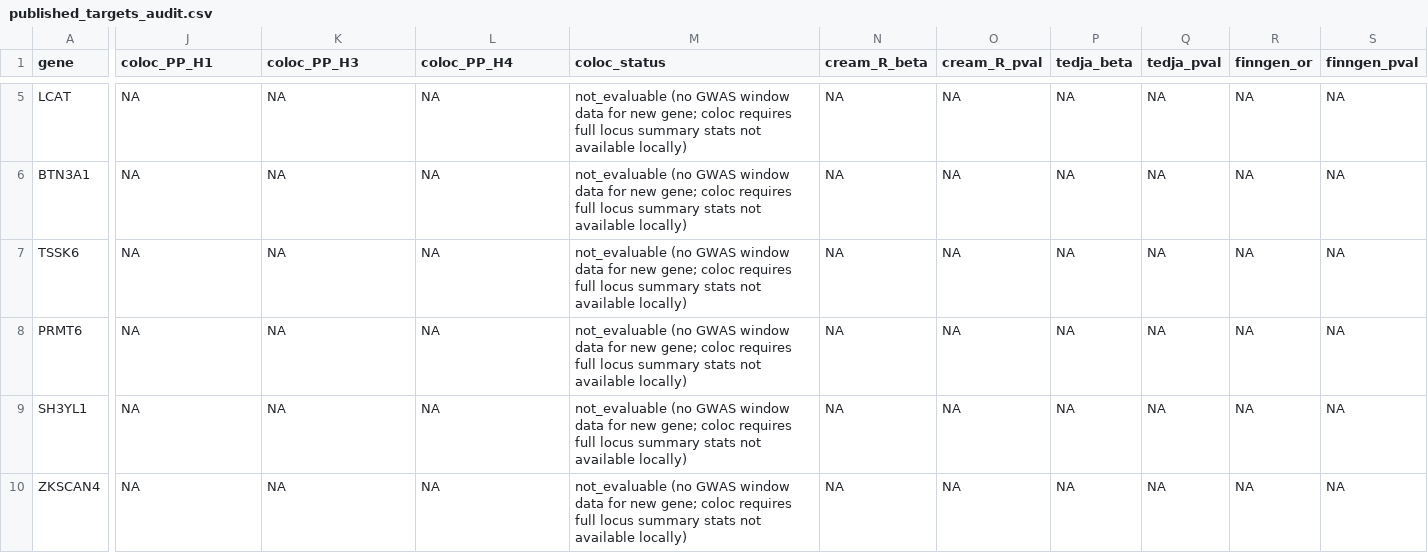
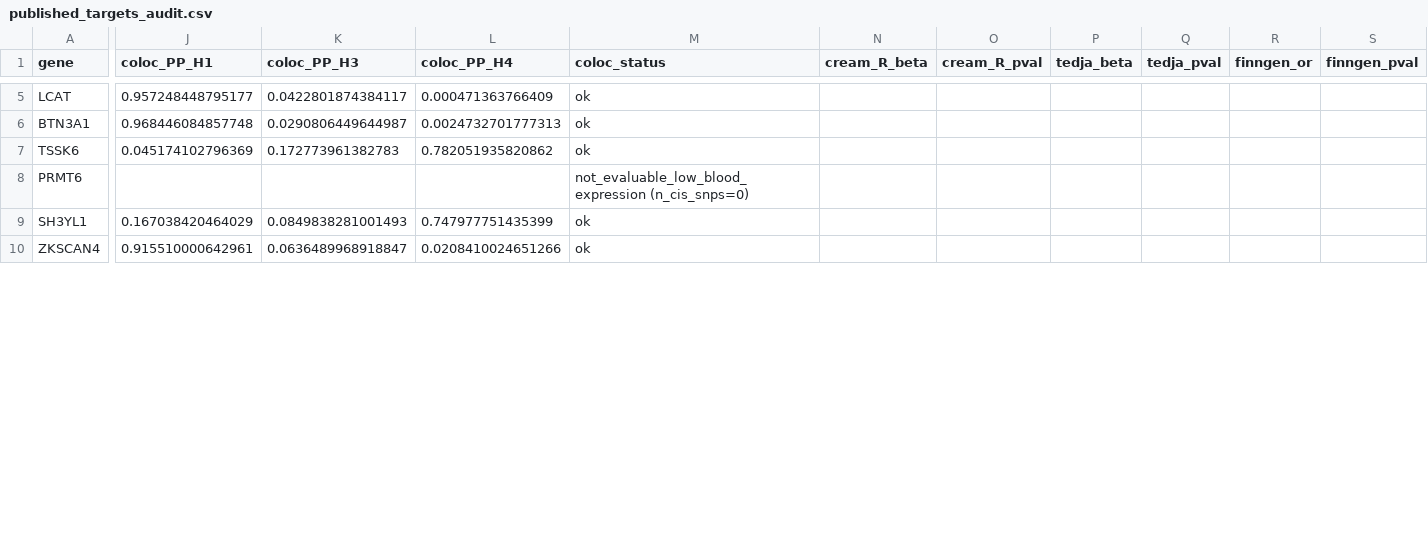
Before and after one commit to JungyulPark/Myopia_Study_1, a CSV file: Submit_Manuscript/value_add/outputs/published_targets_audit.csv, drawn as a sheet; only a part is shown, gaps mark what is left out; the diff covers the shown part only; the diff names each change by its address in the sheet, - before the commit and + after, or states it on an @@ line.

Commit message:
Audit v3: compute coloc.abf from scratch for the 11 remaining published targets (local eQTLGen + UKB VCF, no OpenGWAS)

```diff
--- a/Submit_Manuscript/value_add/outputs/published_targets_audit.csv
+++ b/Submit_Manuscript/value_add/outputs/published_targets_audit.csv
-J5 (coloc_PP_H1): NA
+J5 (coloc_PP_H1): 0.957248448795177
-K5 (coloc_PP_H3): NA
+K5 (coloc_PP_H3): 0.0422801874384117
-L5 (coloc_PP_H4): NA
+L5 (coloc_PP_H4): 0.000471363766409
-M5:M7 (coloc_status): not_evaluable (no GWAS window data for new gene; coloc requires full locus summary stats not available locally)
+M5:M7 (coloc_status): ok
-N5:N10 (cream_R_beta): NA
+N5:N10 (cream_R_beta): (empty)
-O5:O10 (cream_R_pval): NA
+O5:O10 (cream_R_pval): (empty)
-P5:P10 (tedja_beta): NA
+P5:P10 (tedja_beta): (empty)
-Q5:Q10 (tedja_pval): NA
+Q5:Q10 (tedja_pval): (empty)
-R5:R10 (finngen_or): NA
+R5:R10 (finngen_or): (empty)
-S5:S10 (finngen_pval): NA
+S5:S10 (finngen_pval): (empty)
-J6 (coloc_PP_H1): NA
+J6 (coloc_PP_H1): 0.968446084857748
-K6 (coloc_PP_H3): NA
+K6 (coloc_PP_H3): 0.0290806449644987
-L6 (coloc_PP_H4): NA
+L6 (coloc_PP_H4): 0.0024732701777313
-J7 (coloc_PP_H1): NA
+J7 (coloc_PP_H1): 0.045174102796369
-K7 (coloc_PP_H3): NA
+K7 (coloc_PP_H3): 0.172773961382783
-L7 (coloc_PP_H4): NA
+L7 (coloc_PP_H4): 0.782051935820862
-J8 (coloc_PP_H1): NA
+J8 (coloc_PP_H1): (empty)
-K8 (coloc_PP_H3): NA
+K8 (coloc_PP_H3): (empty)
-L8 (coloc_PP_H4): NA
+L8 (coloc_PP_H4): (empty)
-M8 (coloc_status): not_evaluable (no GWAS window data for new gene; coloc requires full locus summary stats not available locally)
+M8 (coloc_status): not_evaluable_low_blood_expression (n_cis_snps=0)
-J9 (coloc_PP_H1): NA
+J9 (coloc_PP_H1): 0.167038420464029
-K9 (coloc_PP_H3): NA
+K9 (coloc_PP_H3): 0.0849838281001493
-L9 (coloc_PP_H4): NA
+L9 (coloc_PP_H4): 0.747977751435399
-M9:M10 (coloc_status): not_evaluable (no GWAS window data for new gene; coloc requires full locus summary stats not available locally)
+M9:M10 (coloc_status): ok
-J10 (coloc_PP_H1): NA
+J10 (coloc_PP_H1): 0.915510000642961
-K10 (coloc_PP_H3): NA
+K10 (coloc_PP_H3): 0.0636489968918847
-L10 (coloc_PP_H4): NA
+L10 (coloc_PP_H4): 0.0208410024651266
```
Also changed, not shown: 93 edited cells elsewhere in this file, 2 other files.
